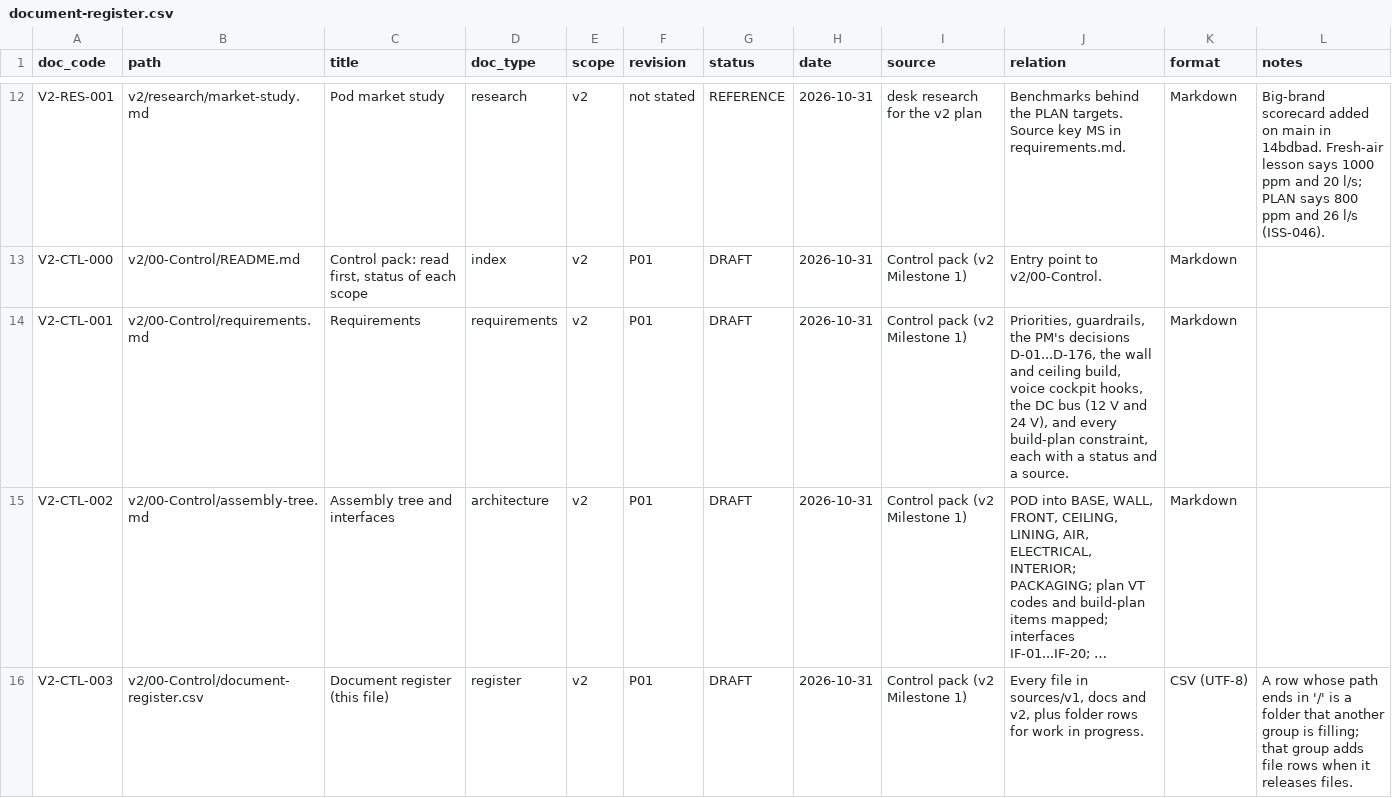
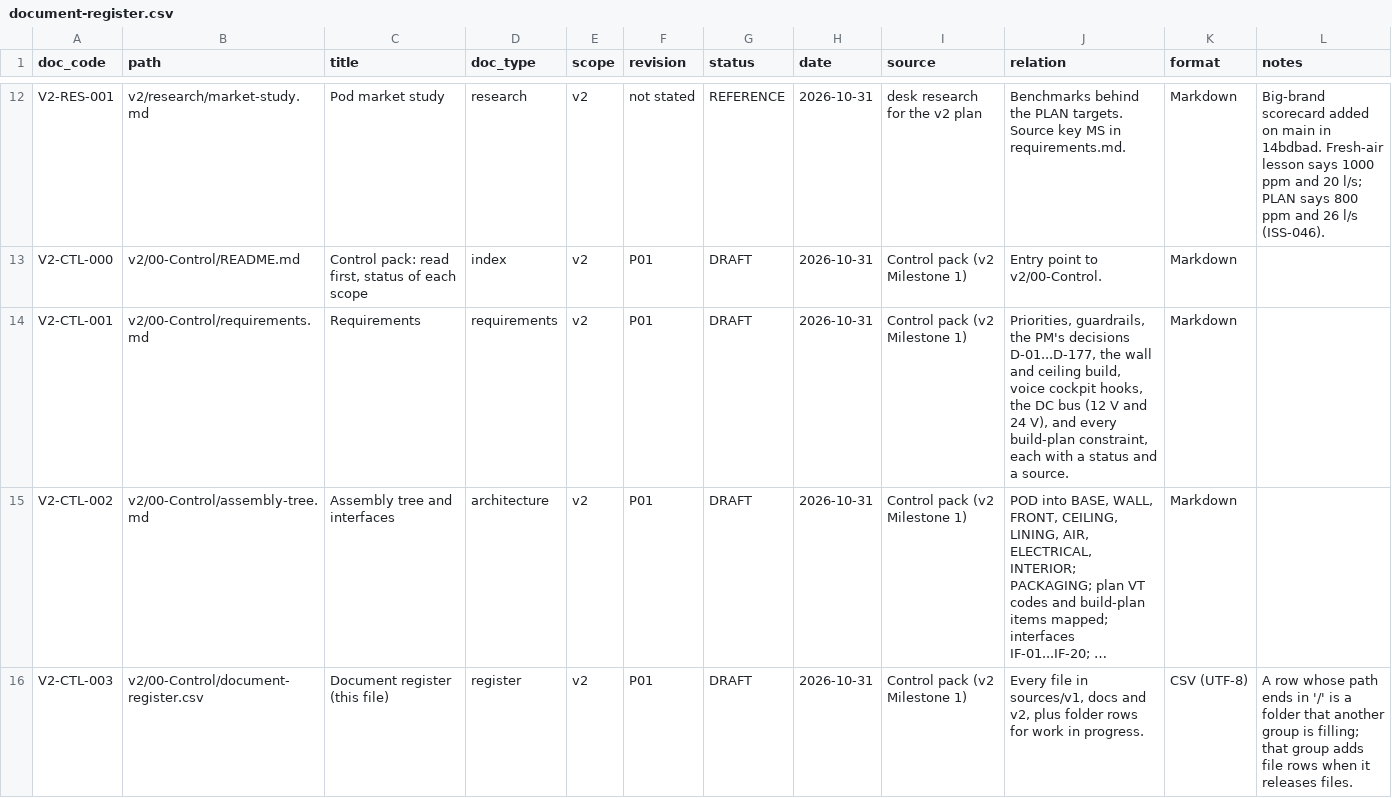
Before and after one commit to autonomous-ai/spaceship, a CSV file: v2/00-Control/document-register.csv, drawn as a sheet; only a part is shown, gaps mark what is left out; long unchanged cells end in …; the diff names each change by its address in the sheet, - before the commit and + after, or states it on an @@ line.

```diff
--- a/v2/00-Control/document-register.csv
+++ b/v2/00-Control/document-register.csv
-J14 (relation): …PM's decisions D-01...D-176, the wall…
+J14 (relation): …PM's decisions D-01...D-177, the wall…
```
Also changed, not shown: 3 other files.
